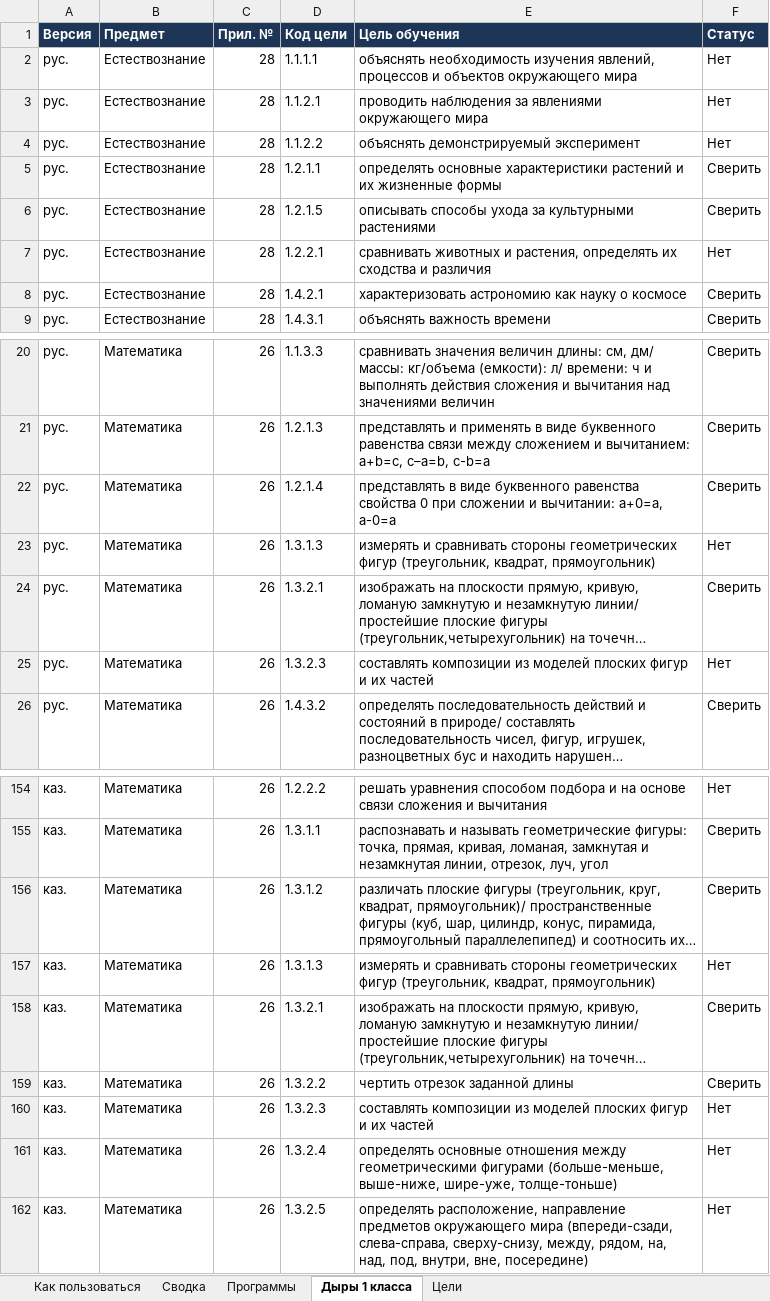
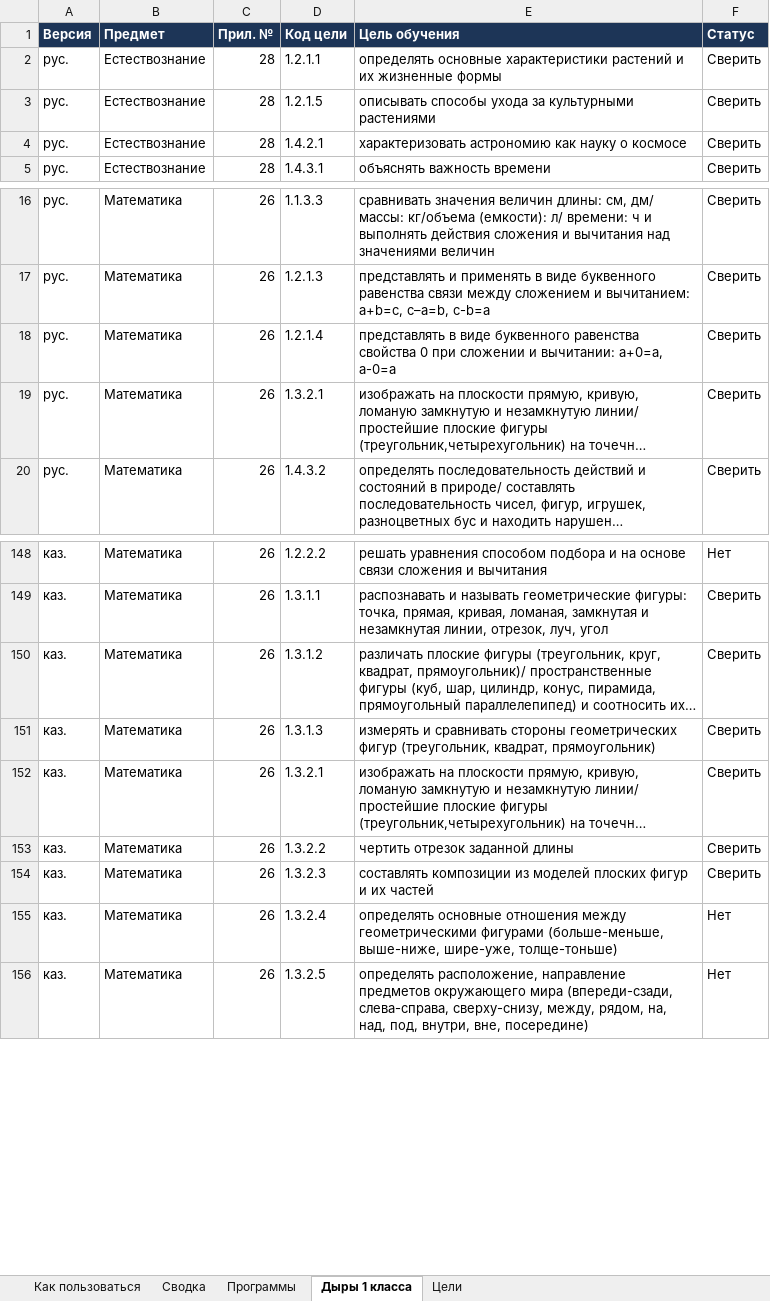
Before and after one commit to maksatmake7-maker/kids-platform-kz, an Excel workbook: Bilim-Araly-trekker-celey.xlsx, sheet Дыры 1 класса, drawn as a sheet; only a part is shown, gaps mark what is left out; long unchanged cells end in …; values as stored, in another font and other column widths than the file's, no borders; charts and pictures not drawn; removed rows and columns are numbered as before the commit, all else as after; the diff names each change by its address in the sheet, - before the commit and + after, or states it on an @@ line.

```diff
--- a/Bilim-Araly-trekker-celey.xlsx (sheet Дыры 1 класса)
+++ b/Bilim-Araly-trekker-celey.xlsx (sheet Дыры 1 класса)
-row 2: рус. | Естествознание | 28 | 1.1.1.1 | объяснять необходимость изучения явлений, процессов и объектов окружающего мира | Нет
-row 3: рус. | Естествознание | 28 | 1.1.2.1 | проводить наблюдения за явлениями окружающего мира | Нет
-row 4: рус. | Естествознание | 28 | 1.1.2.2 | объяснять демонстрируемый эксперимент | Нет
-row 7: рус. | Естествознание | 28 | 1.2.2.1 | сравнивать животных и растения, определять их сходства и различия | Нет
-row 23: рус. | Математика | 26 | 1.3.1.3 | измерять и сравнивать стороны геометрических фигур (треугольник, квадрат, прямоугольник) | Нет
-row 25: рус. | Математика | 26 | 1.3.2.3 | составлять композиции из моделей плоских фигур и их частей | Нет
-F151 (Статус): Нет
+F151 (Статус): Сверить
-F154 (Статус): Нет
+F154 (Статус): Сверить
```
Also changed, not shown: sheet Цели, sheet Сводка, 1 other file.
